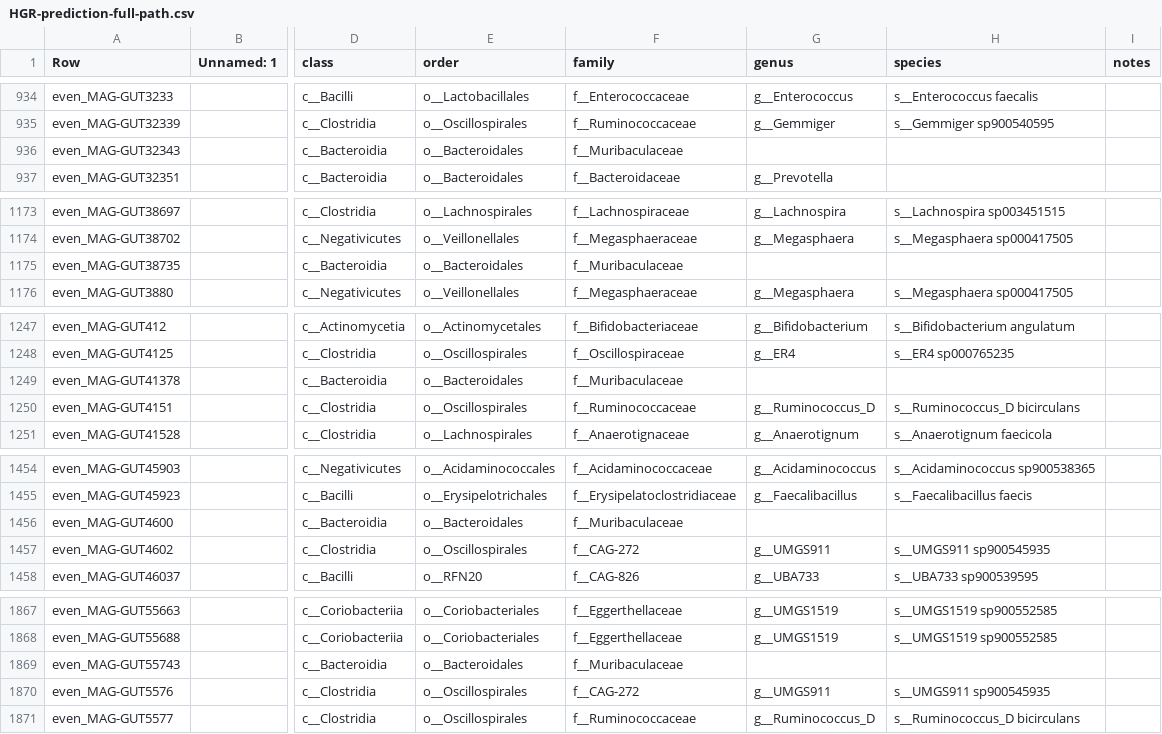
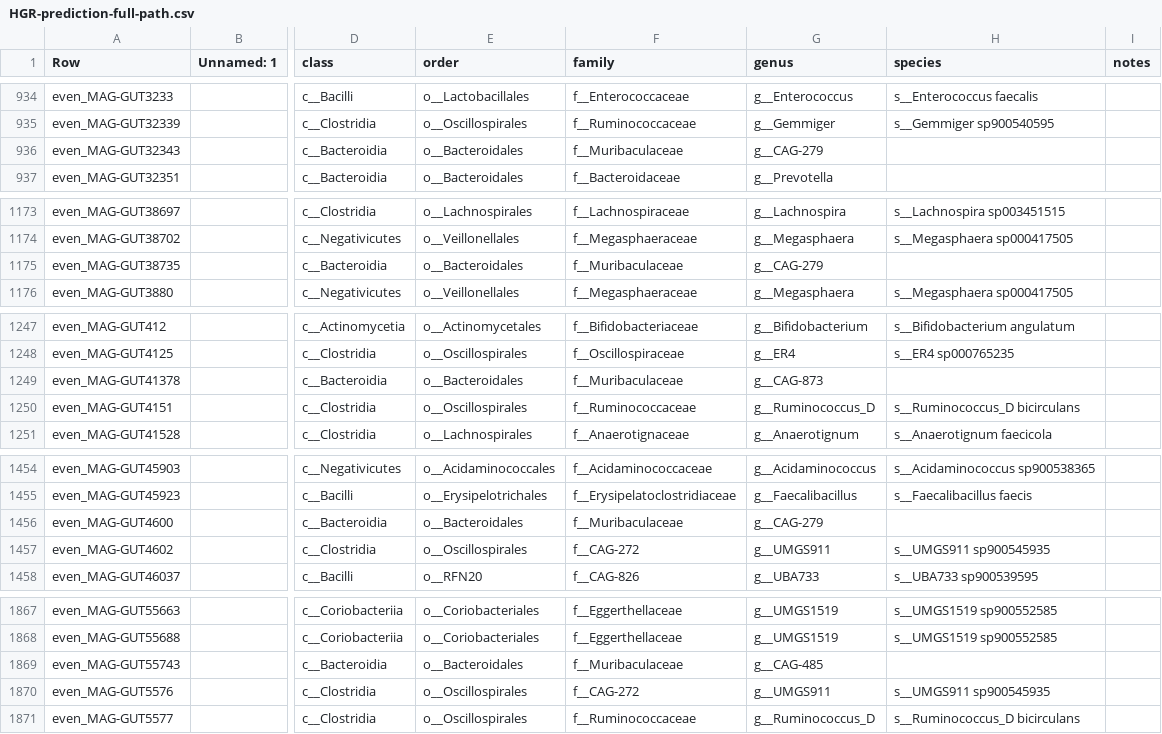
Before and after one commit to wxli0/MT-MAG, a CSV file: outputs-HGR-r202/HGR-prediction-full-path.csv, drawn as a sheet; only a part is shown, gaps mark what is left out; the diff covers the shown part only; the diff names each change by its address in the sheet, - before the commit and + after, or states it on an @@ line.

```diff
--- a/outputs-HGR-r202/HGR-prediction-full-path.csv
+++ b/outputs-HGR-r202/HGR-prediction-full-path.csv
-G936 (genus): (empty)
+G936 (genus): g__CAG-279
-G1175 (genus): (empty)
+G1175 (genus): g__CAG-279
-G1249 (genus): (empty)
+G1249 (genus): g__CAG-873
-G1456 (genus): (empty)
+G1456 (genus): g__CAG-279
-G1869 (genus): (empty)
+G1869 (genus): g__CAG-485
```
Also changed, not shown: 8 edited cells elsewhere in this file, 1 other file.
